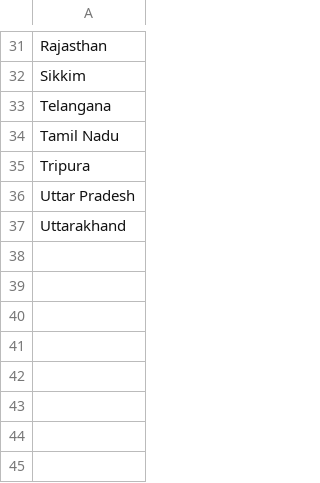
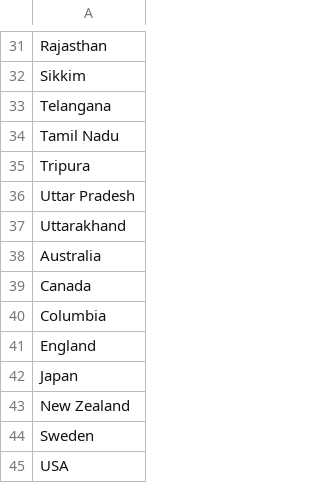
Before and after one commit to D-Datta/Pujo-2020, a CSV file: app/src/main/assets/stateList.csv, drawn as a sheet; only a part is shown, gaps mark what is left out.

Commit message:
init

```diff
--- a/app/src/main/assets/stateList.csv
+++ b/app/src/main/assets/stateList.csv
@@ -37 +37,9 @@ Uttar Pradesh
 Uttarakhand
+Australia
+Canada
+Columbia
+England
+Japan
+New Zealand
+Sweden
+USA
```
